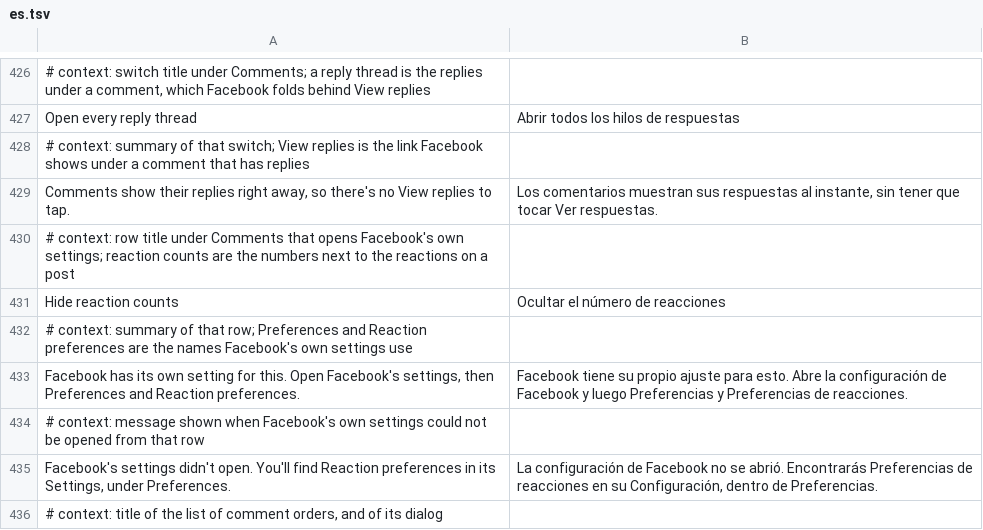
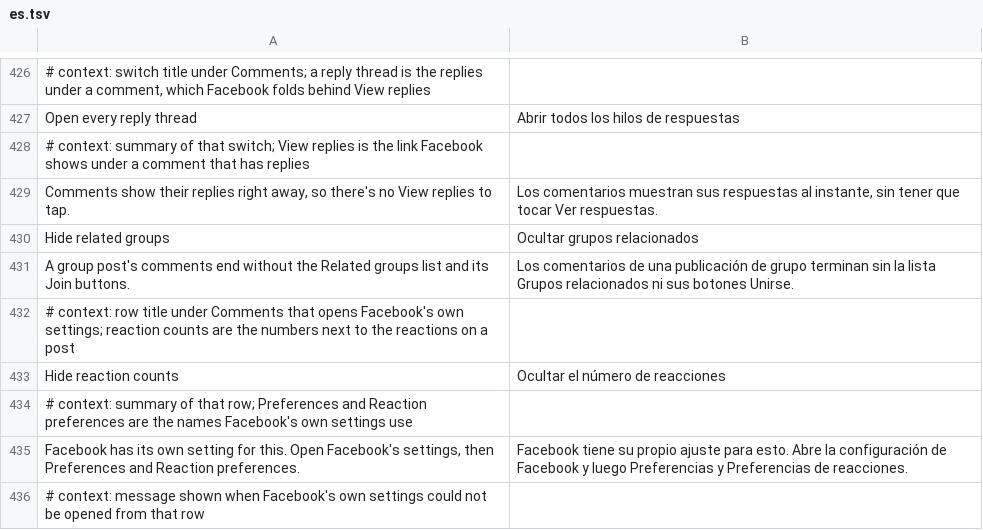
Before and after one commit to SA-SUJON/HushFacebook, a TSV file: extensions/shared/library/src/main/l10n/es.tsv, drawn as a sheet; only a part is shown, gaps mark what is left out; the shorter side is filled out with more unchanged rows; the diff names each change by its address in the sheet, - before the commit and + after, or states it on an @@ line.

```diff
--- a/extensions/shared/library/src/main/l10n/es.tsv
+++ b/extensions/shared/library/src/main/l10n/es.tsv
+row 430: Hide related groups | Ocultar grupos relacionados
+row 431: A group post's comments end without the Related groups list and its Join buttons. | Los comentarios de una publicación de grupo terminan sin la lista Grupos relacionados ni sus botones Unirse.
```
Also changed, not shown: extensions/shared/library/src/main/l10n/de.tsv, extensions/shared/library/src/main/l10n/in.tsv, 17 other files.
